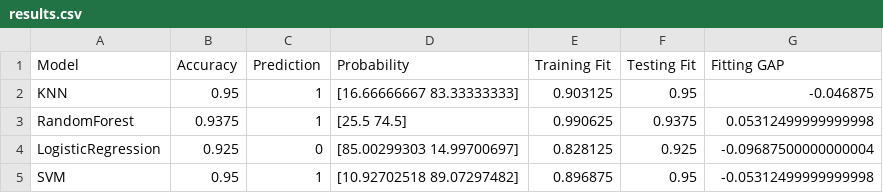
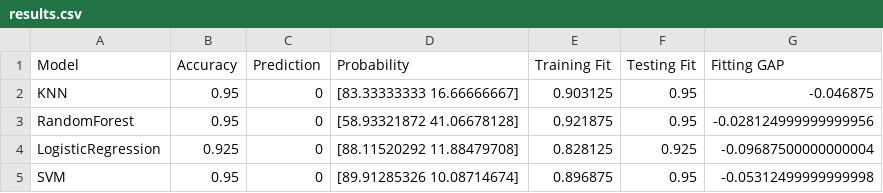
Before and after one commit to albertoCattabriga/DataScience_project, a CSV file: Output/results.csv, drawn as a sheet.

```diff
--- a/Output/results.csv
+++ b/Output/results.csv
@@ -1,5 +1,5 @@
 Model,Accuracy,Prediction,Probability,Training Fit,Testing Fit,Fitting GAP
-KNN,0.95,1,[16.66666667 83.33333333],0.903125,0.95,-0.046875
-RandomForest,0.9375,1,[25.5 74.5],0.990625,0.9375,0.05312499999999998
-LogisticRegression,0.925,0,[85.00299303 14.99700697],0.828125,0.925,-0.09687500000000004
-SVM,0.95,1,[10.92702518 89.07297482],0.896875,0.95,-0.05312499999999998
+KNN,0.95,0,[83.33333333 16.66666667],0.903125,0.95,-0.046875
+RandomForest,0.95,0,[58.93321872 41.06678128],0.921875,0.95,-0.028124999999999956
+LogisticRegression,0.925,0,[88.11520292 11.88479708],0.828125,0.925,-0.09687500000000004
+SVM,0.95,0,[89.91285326 10.08714674],0.896875,0.95,-0.05312499999999998
```
Also changed, not shown: 5 other files.
